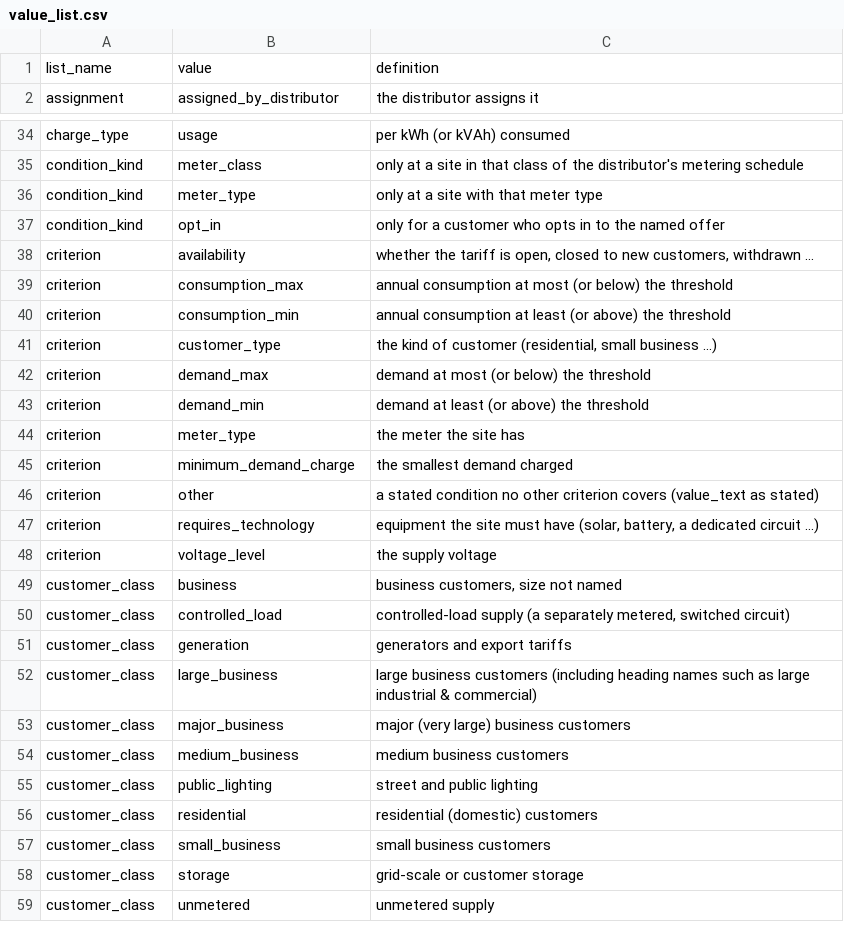
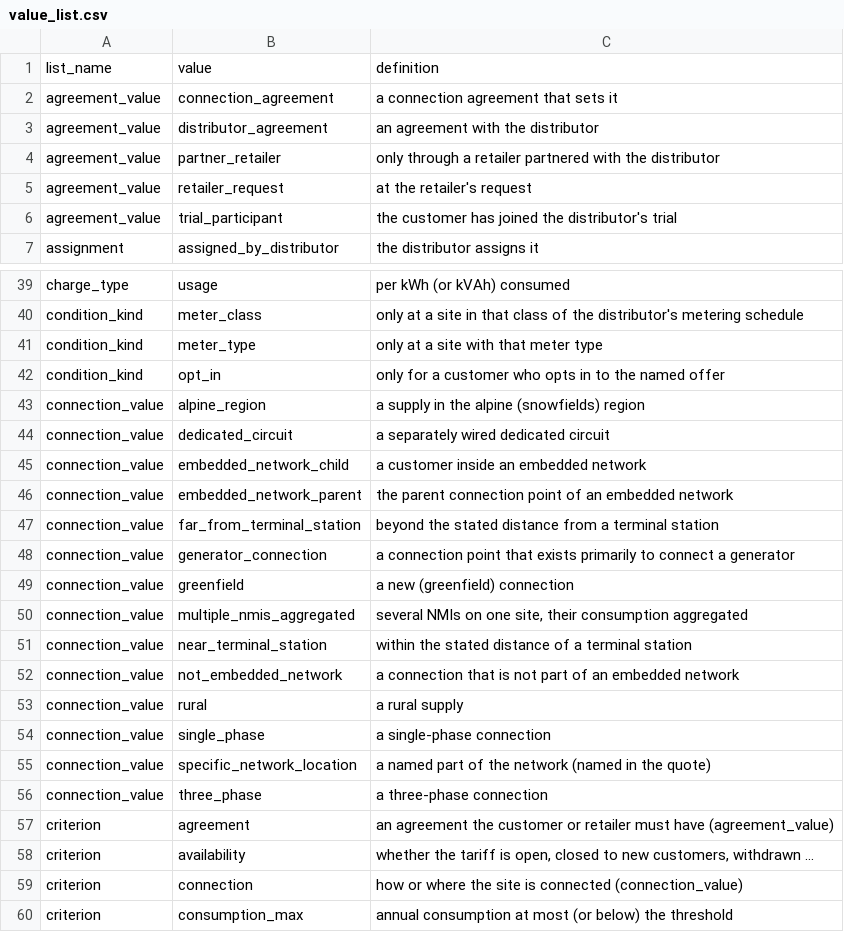
Before and after one commit to yehezkieled/standardise_network_tariff_tables, a CSV file: data/tariffdb/tables/value_list.csv, drawn as a sheet; only a part is shown, gaps mark what is left out; the shorter side is filled out with more unchanged rows; the diff covers the shown part only.

Commit message:
feat(tariffdb): quoted clock rules, holiday calendar, new criteria and charge-rule fields (schema v2 C)
- window_set: time_basis and public_holidays are NULL where no held document
  states them; a stated value carries its own document, locator and quote
  (1045 time bases, 633 holiday rules), re-read by validate --sources.
  The clock research is applied except the trial schedules whose rule rests
  only on a guide's general definitions and the AusNet schedules shared with
  tables that state no clock.
- public_holiday: each state's calendar (python-holidays, pinned in
  build_support.HOLIDAYS_VERSION); billcalc reads it instead of the package.
- eligibility: supply_capacity, export_capacity, storage_capacity, connection
  and agreement criteria (195 facts retyped from other or demand bounds);
  41 statements become tariff links (available_only_from, cannot_combine,
  secondary_of, opt_out_to to a class).
- charge_rule: rolling_months with lookback_months, minimum_unit and
  threshold_unit, and the kva_else_kw measure.
- Sweep: exact 3419 -> 3443, assumed 1940 -> 1916, blocked unchanged.

```diff
--- a/data/tariffdb/tables/value_list.csv
+++ b/data/tariffdb/tables/value_list.csv
@@ -1,2 +1,7 @@
 list_name,value,definition
+agreement_value,connection_agreement,a connection agreement that sets it
+agreement_value,distributor_agreement,an agreement with the distributor
+agreement_value,partner_retailer,only through a retailer partnered with the distributor
+agreement_value,retailer_request,at the retailer's request
+agreement_value,trial_participant,the customer has joined the distributor's trial
 assignment,assigned_by_distributor,the distributor assigns it
@@ -37,3 +42,19 @@ condition_kind,meter_type,only at a site with that meter type
 condition_kind,opt_in,only for a customer who opts in to the named offer
+connection_value,alpine_region,a supply in the alpine (snowfields) region
+connection_value,dedicated_circuit,a separately wired dedicated circuit
+connection_value,embedded_network_child,a customer inside an embedded network
+connection_value,embedded_network_parent,the parent connection point of an embedded network
+connection_value,far_from_terminal_station,beyond the stated distance from a terminal station
+connection_value,generator_connection,a connection point that exists primarily to connect a generator
+connection_value,greenfield,a new (greenfield) connection
+connection_value,multiple_nmis_aggregated,"several NMIs on one site, their consumption aggregated"
+connection_value,near_terminal_station,within the stated distance of a terminal station
+connection_value,not_embedded_network,a connection that is not part of an embedded network
+connection_value,rural,a rural supply
+connection_value,single_phase,a single-phase connection
+connection_value,specific_network_location,a named part of the network (named in the quote)
+connection_value,three_phase,a three-phase connection
+criterion,agreement,an agreement the customer or retailer must have (agreement_value)
 criterion,availability,"whether the tariff is open, closed to new customers, withdrawn ..."
+criterion,connection,how or where the site is connected (connection_value)
 criterion,consumption_max,annual consumption at most (or below) the threshold
```
Also changed, not shown: 6 added rows, 3 removed rows and 2 edited cells elsewhere in this file, data/tariffdb/tables/data_dictionary.csv, 35 other files.
